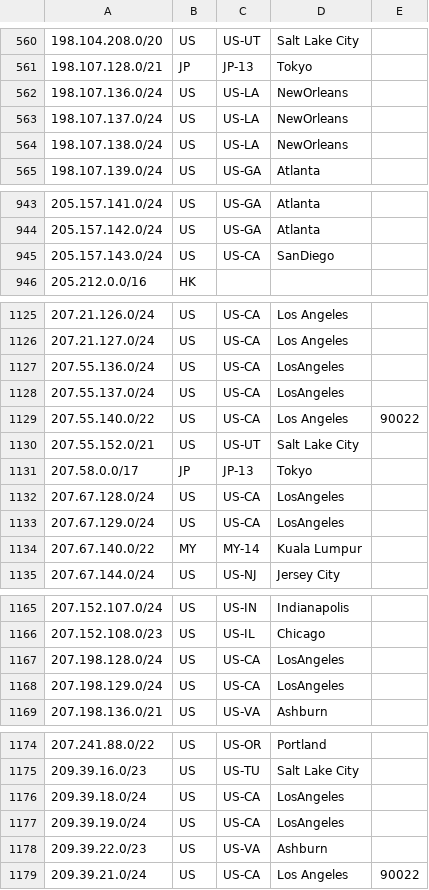
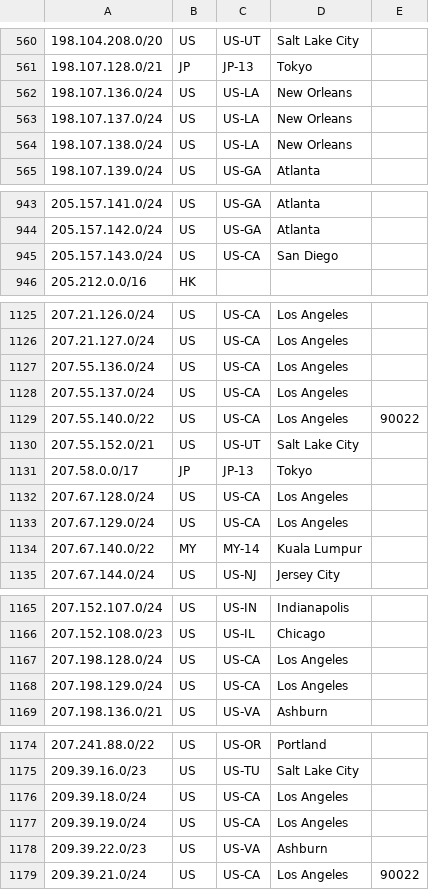
Before and after one commit to nttgin/geofeeds, a CSV file: geofeeds.csv, drawn as a sheet; only a part is shown, gaps mark what is left out; the diff covers the shown part only; the diff names each change by its address in the sheet, - before the commit and + after, or states it on an @@ line.

```diff
--- a/geofeeds.csv
+++ b/geofeeds.csv
-D562:D564: NewOrleans
+D562:D564: New Orleans
-D945: SanDiego
+D945: San Diego
-D1127:D1128: LosAngeles
+D1127:D1128: Los Angeles
-D1132:D1133: LosAngeles
+D1132:D1133: Los Angeles
-D1167:D1168: LosAngeles
+D1167:D1168: Los Angeles
-D1176:D1177: LosAngeles
+D1176:D1177: Los Angeles
```
Also changed, not shown: 20 edited cells elsewhere in this file.
